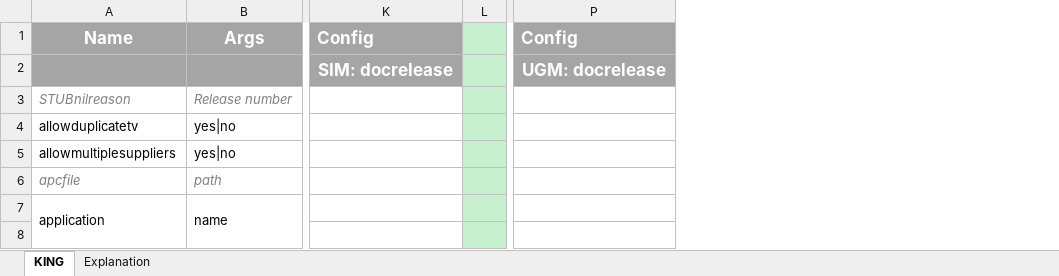
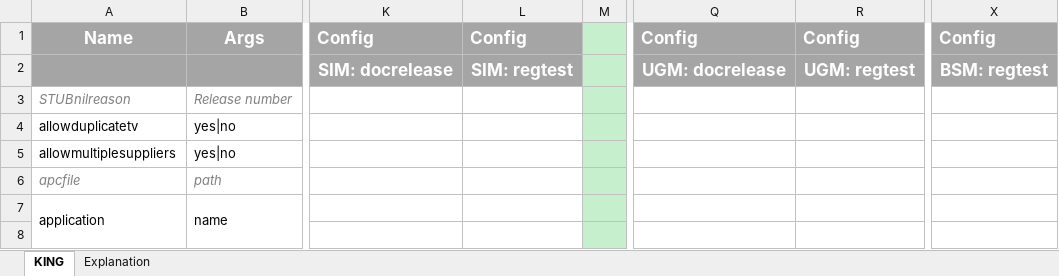
Before and after one commit to Imvertor/Imvertor-Maven, an Excel workbook: src/main/resources/input/KING/props/KING.xlsx, sheet KING, drawn as a sheet; only a part is shown, gaps mark what is left out; values as stored, in another font and other column widths than the file's, no borders; the diff covers the shown part only; the diff names each change by its address in the sheet, - before the commit and + after, or states it on an @@ line.

```diff
--- a/src/main/resources/input/KING/props/KING.xlsx (sheet KING)
+++ b/src/main/resources/input/KING/props/KING.xlsx (sheet KING)
+column L, rows 1-2: Config | SIM: regtest
+column R, rows 1-2: Config | UGM: regtest
+column X, rows 1-2: Config | BSM: regtest
```
Also changed, not shown: 1 added row elsewhere in this sheet, src/main/resources/input/Geonovum/props/Geonovum.xlsx, src/main/resources/input/IHW/props/IHW.xlsx, 7 other files.
